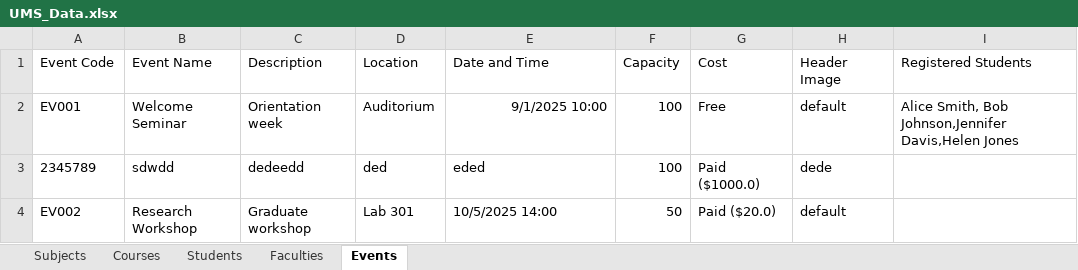
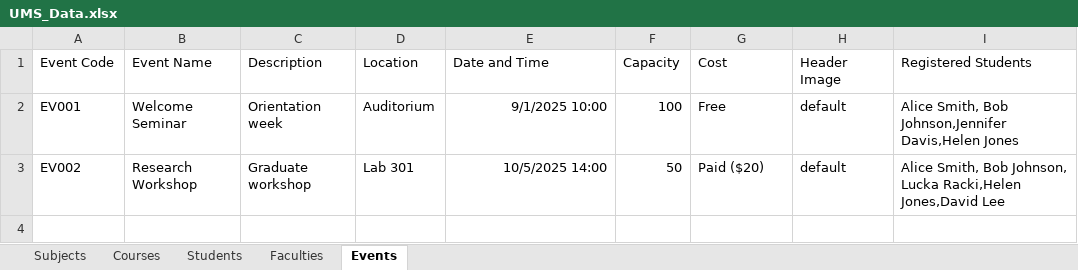
Before and after one commit to areebzahir/University-Management, an Excel workbook: src/main/resources/UMS_Data.xlsx, sheet Events, drawn as a sheet; values as stored, in another font and other column widths than the file's, no borders; removed rows and columns are numbered as before the commit, all else as after; the diff names each change by its address in the sheet, - before the commit and + after, or states it on an @@ line.

Commit message:
excel stores student info

```diff
--- a/src/main/resources/UMS_Data.xlsx (sheet Events)
+++ b/src/main/resources/UMS_Data.xlsx (sheet Events)
-row 3: 2345789 | sdwdd | dedeedd | ded | eded | 100 | Paid ($1000.0) | dede
-E3 alignment: left
+E3 alignment: right
-G3 (Cost): Paid ($20.0)
+G3 (Cost): Paid ($20)
-I3 (Registered Students): (empty)
+I3 (Registered Students): Alice Smith, Bob Johnson, Lucka Racki,Helen Jones,David Lee
```
Also changed, not shown: sheet Students, 3 other files.
